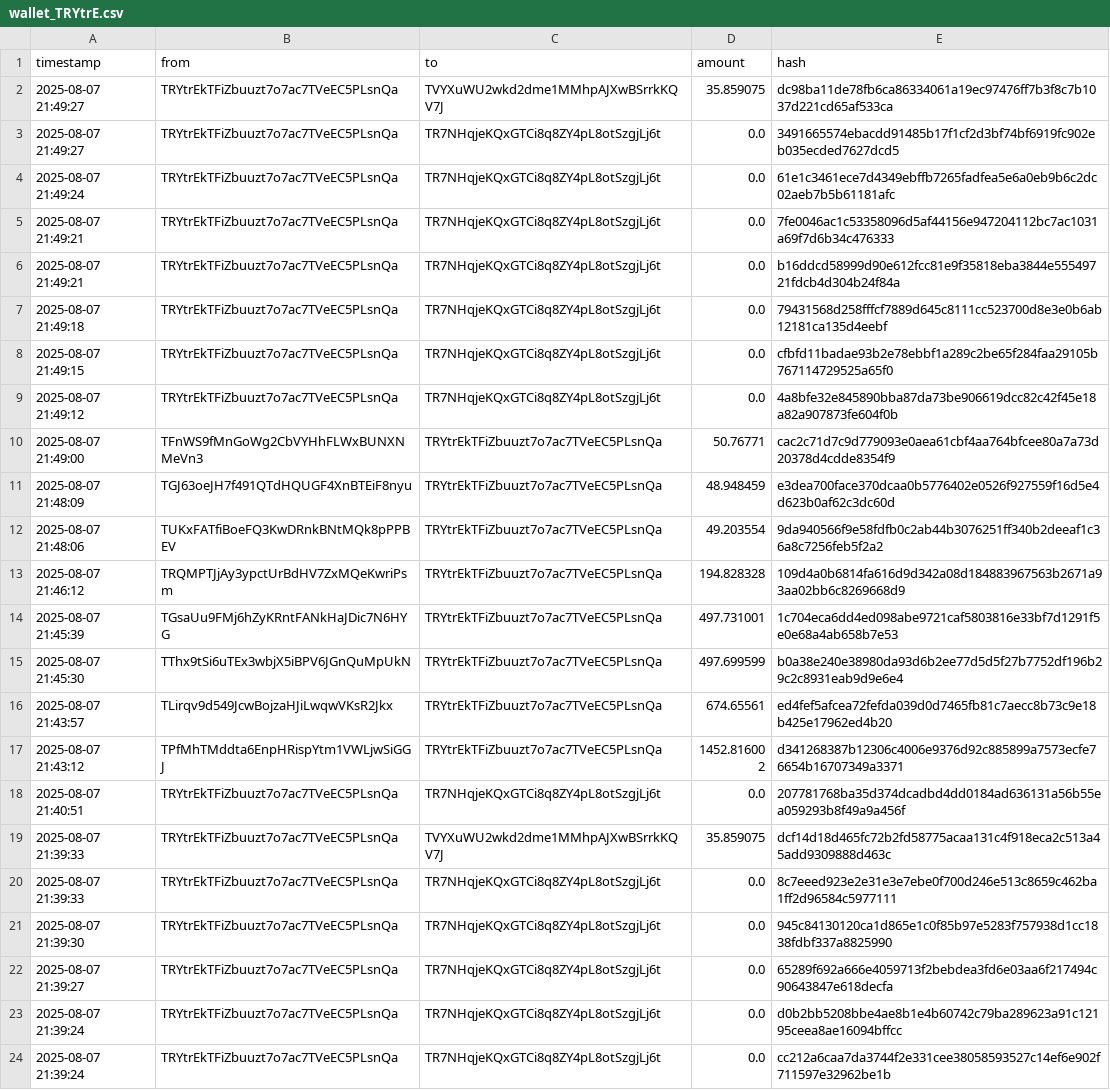
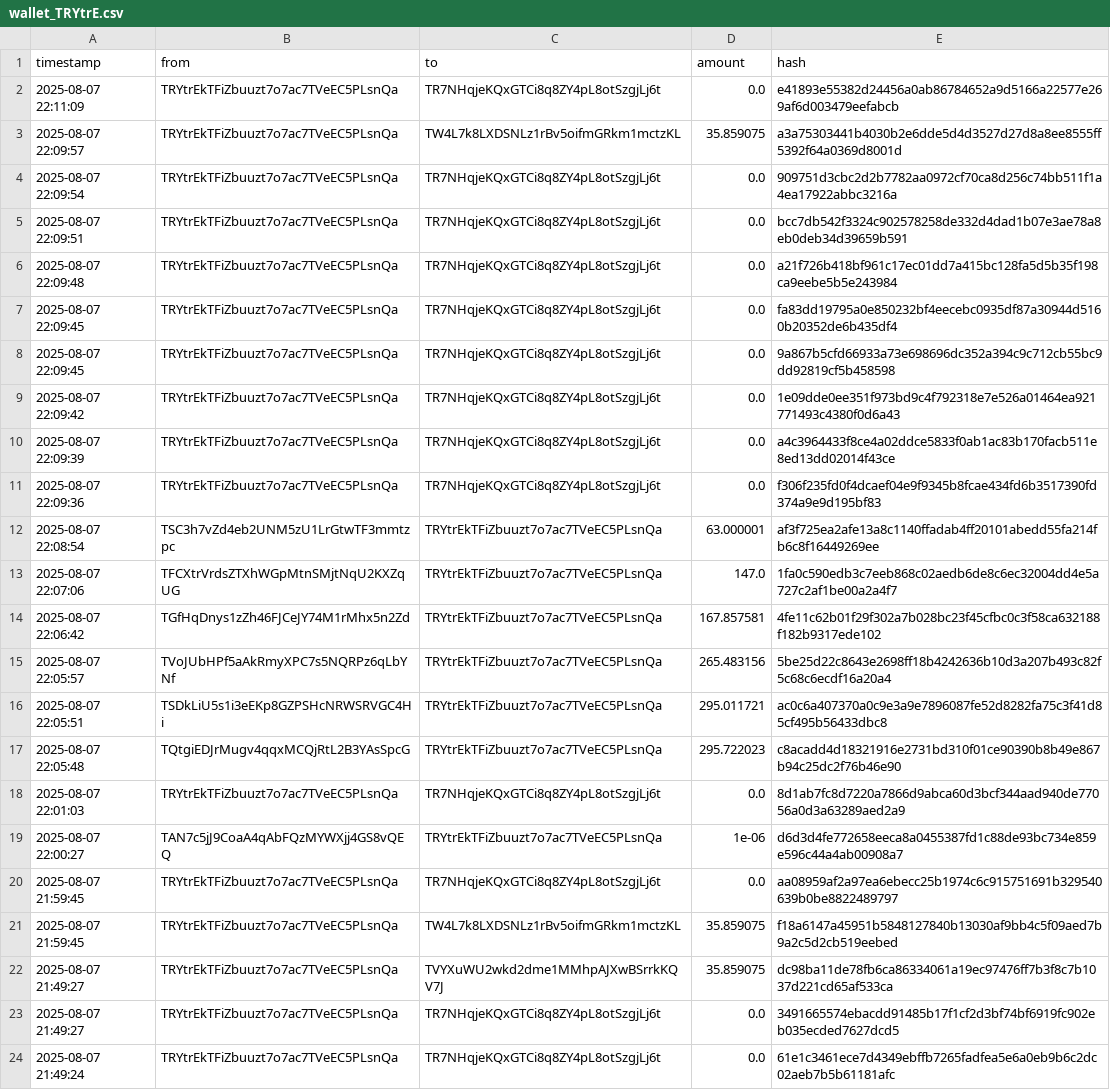
Before and after one commit to Lexsuss/tron-wallet-monitor, a CSV file: data/wallet_TRYtrE.csv, drawn as a sheet; only a part is shown; the shorter side is filled out with more unchanged rows; the diff names each change by its address in the sheet, - before the commit and + after, or states it on an @@ line.

```diff
--- a/data/wallet_TRYtrE.csv
+++ b/data/wallet_TRYtrE.csv
+row 2: 2025-08-07 22:11:09 | TRYtrEkTFiZbuuzt7o7ac7TVeEC5PLsnQa | TR7NHqjeKQxGTCi8q8ZY4pL8otSzgjLj6t | 0.0 | e41893e55382d24456a0ab86784652a9d5166a22577e269af6d003479eefabcb
+row 3: 2025-08-07 22:09:57 | TRYtrEkTFiZbuuzt7o7ac7TVeEC5PLsnQa | TW4L7k8LXDSNLz1rBv5oifmGRkm1mctzKL | 35.859075 | a3a75303441b4030b2e6dde5d4d3527d27d8a8ee8555ff5392f64a0369d8001d
+row 4: 2025-08-07 22:09:54 | TRYtrEkTFiZbuuzt7o7ac7TVeEC5PLsnQa | TR7NHqjeKQxGTCi8q8ZY4pL8otSzgjLj6t | 0.0 | 909751d3cbc2d2b7782aa0972cf70ca8d256c74bb511f1a4ea17922abbc3216a
+row 5: 2025-08-07 22:09:51 | TRYtrEkTFiZbuuzt7o7ac7TVeEC5PLsnQa | TR7NHqjeKQxGTCi8q8ZY4pL8otSzgjLj6t | 0.0 | bcc7db542f3324c902578258de332d4dad1b07e3ae78a8eb0deb34d39659b591
+row 6: 2025-08-07 22:09:48 | TRYtrEkTFiZbuuzt7o7ac7TVeEC5PLsnQa | TR7NHqjeKQxGTCi8q8ZY4pL8otSzgjLj6t | 0.0 | a21f726b418bf961c17ec01dd7a415bc128fa5d5b35f198ca9eebe5b5e243984
+row 7: 2025-08-07 22:09:45 | TRYtrEkTFiZbuuzt7o7ac7TVeEC5PLsnQa | TR7NHqjeKQxGTCi8q8ZY4pL8otSzgjLj6t | 0.0 | fa83dd19795a0e850232bf4eecebc0935df87a30944d5160b20352de6b435df4
+row 8: 2025-08-07 22:09:45 | TRYtrEkTFiZbuuzt7o7ac7TVeEC5PLsnQa | TR7NHqjeKQxGTCi8q8ZY4pL8otSzgjLj6t | 0.0 | 9a867b5cfd66933a73e698696dc352a394c9c712cb55bc9dd92819cf5b458598
+row 9: 2025-08-07 22:09:42 | TRYtrEkTFiZbuuzt7o7ac7TVeEC5PLsnQa | TR7NHqjeKQxGTCi8q8ZY4pL8otSzgjLj6t | 0.0 | 1e09dde0ee351f973bd9c4f792318e7e526a01464ea921771493c4380f0d6a43
+row 10: 2025-08-07 22:09:39 | TRYtrEkTFiZbuuzt7o7ac7TVeEC5PLsnQa | TR7NHqjeKQxGTCi8q8ZY4pL8otSzgjLj6t | 0.0 | a4c3964433f8ce4a02ddce5833f0ab1ac83b170facb511e8ed13dd02014f43ce
+row 11: 2025-08-07 22:09:36 | TRYtrEkTFiZbuuzt7o7ac7TVeEC5PLsnQa | TR7NHqjeKQxGTCi8q8ZY4pL8otSzgjLj6t | 0.0 | f306f235fd0f4dcaef04e9f9345b8fcae434fd6b3517390fd374a9e9d195bf83
+row 12: 2025-08-07 22:08:54 | TSC3h7vZd4eb2UNM5zU1LrGtwTF3mmtzpc | TRYtrEkTFiZbuuzt7o7ac7TVeEC5PLsnQa | 63.000001 | af3f725ea2afe13a8c1140ffadab4ff20101abedd55fa214fb6c8f16449269ee
+row 13: 2025-08-07 22:07:06 | TFCXtrVrdsZTXhWGpMtnSMjtNqU2KXZqUG | TRYtrEkTFiZbuuzt7o7ac7TVeEC5PLsnQa | 147.0 | 1fa0c590edb3c7eeb868c02aedb6de8c6ec32004dd4e5a727c2af1be00a2a4f7
+row 14: 2025-08-07 22:06:42 | TGfHqDnys1zZh46FJCeJY74M1rMhx5n2Zd | TRYtrEkTFiZbuuzt7o7ac7TVeEC5PLsnQa | 167.857581 | 4fe11c62b01f29f302a7b028bc23f45cfbc0c3f58ca632188f182b9317ede102
+row 15: 2025-08-07 22:05:57 | TVoJUbHPf5aAkRmyXPC7s5NQRPz6qLbYNf | TRYtrEkTFiZbuuzt7o7ac7TVeEC5PLsnQa | 265.483156 | 5be25d22c8643e2698ff18b4242636b10d3a207b493c82f5c68c6ecdf16a20a4
+row 16: 2025-08-07 22:05:51 | TSDkLiU5s1i3eEKp8GZPSHcNRWSRVGC4Hi | TRYtrEkTFiZbuuzt7o7ac7TVeEC5PLsnQa | 295.011721 | ac0c6a407370a0c9e3a9e7896087fe52d8282fa75c3f41d85cf495b56433dbc8
+row 17: 2025-08-07 22:05:48 | TQtgiEDJrMugv4qqxMCQjRtL2B3YAsSpcG | TRYtrEkTFiZbuuzt7o7ac7TVeEC5PLsnQa | 295.722023 | c8acadd4d18321916e2731bd310f01ce90390b8b49e867b94c25dc2f76b46e90
+row 18: 2025-08-07 22:01:03 | TRYtrEkTFiZbuuzt7o7ac7TVeEC5PLsnQa | TR7NHqjeKQxGTCi8q8ZY4pL8otSzgjLj6t | 0.0 | 8d1ab7fc8d7220a7866d9abca60d3bcf344aad940de77056a0d3a63289aed2a9
+row 19: 2025-08-07 22:00:27 | TAN7c5jJ9CoaA4qAbFQzMYWXjj4GS8vQEQ | TRYtrEkTFiZbuuzt7o7ac7TVeEC5PLsnQa | 1e-06 | d6d3d4fe772658eeca8a0455387fd1c88de93bc734e859e596c44a4ab00908a7
+row 20: 2025-08-07 21:59:45 | TRYtrEkTFiZbuuzt7o7ac7TVeEC5PLsnQa | TR7NHqjeKQxGTCi8q8ZY4pL8otSzgjLj6t | 0.0 | aa08959af2a97ea6ebecc25b1974c6c915751691b329540639b0be8822489797
+row 21: 2025-08-07 21:59:45 | TRYtrEkTFiZbuuzt7o7ac7TVeEC5PLsnQa | TW4L7k8LXDSNLz1rBv5oifmGRkm1mctzKL | 35.859075 | f18a6147a45951b5848127840b13030af9bb4c5f09aed7b9a2c5d2cb519eebed
```
